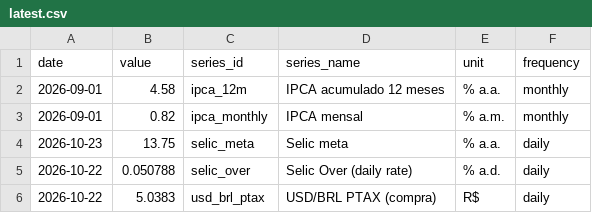
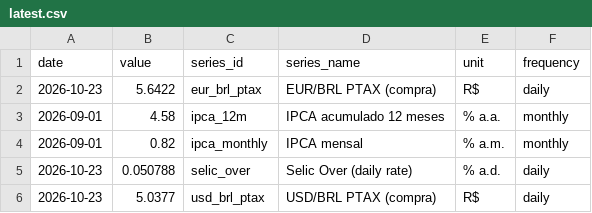
Before and after one commit to vinimabreu/bcb-data-pipeline, a CSV file: data/latest.csv, drawn as a sheet.

```diff
--- a/data/latest.csv
+++ b/data/latest.csv
@@ -1,6 +1,6 @@
 date,value,series_id,series_name,unit,frequency
+2026-10-23,5.6422,eur_brl_ptax,EUR/BRL PTAX (compra),R$,daily
 2026-09-01,4.58,ipca_12m,IPCA acumulado 12 meses,% a.a.,monthly
 2026-09-01,0.82,ipca_monthly,IPCA mensal,% a.m.,monthly
-2026-10-23,13.75,selic_meta,Selic meta,% a.a.,daily
-2026-10-22,0.050788,selic_over,Selic Over (daily rate),% a.d.,daily
-2026-10-22,5.0383,usd_brl_ptax,USD/BRL PTAX (compra),R$,daily
+2026-10-23,0.050788,selic_over,Selic Over (daily rate),% a.d.,daily
+2026-10-23,5.0377,usd_brl_ptax,USD/BRL PTAX (compra),R$,daily
```
Also changed, not shown: 1 other file.
